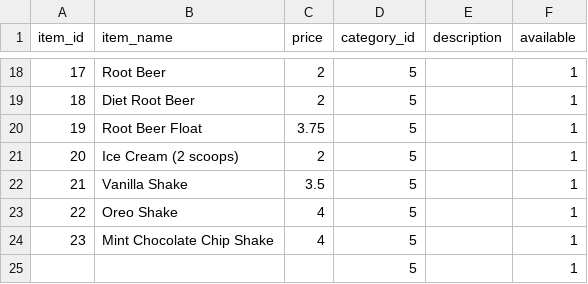
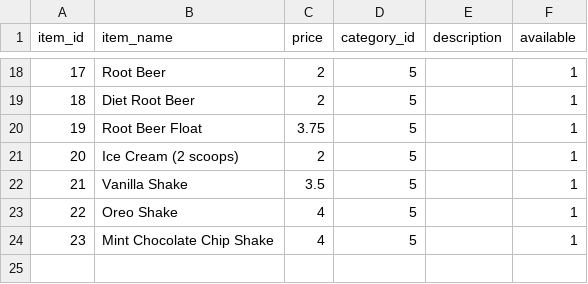
Before and after one commit to SandlerRyan/grille, a CSV file: data/items.csv, drawn as a sheet; only a part is shown, gaps mark what is left out; the diff names each change by its address in the sheet, - before the commit and + after, or states it on an @@ line.

```diff
--- a/data/items.csv
+++ b/data/items.csv
-row 25:  |  |  | 5 |  | 1
```
Also changed, not shown: 1 other file.
